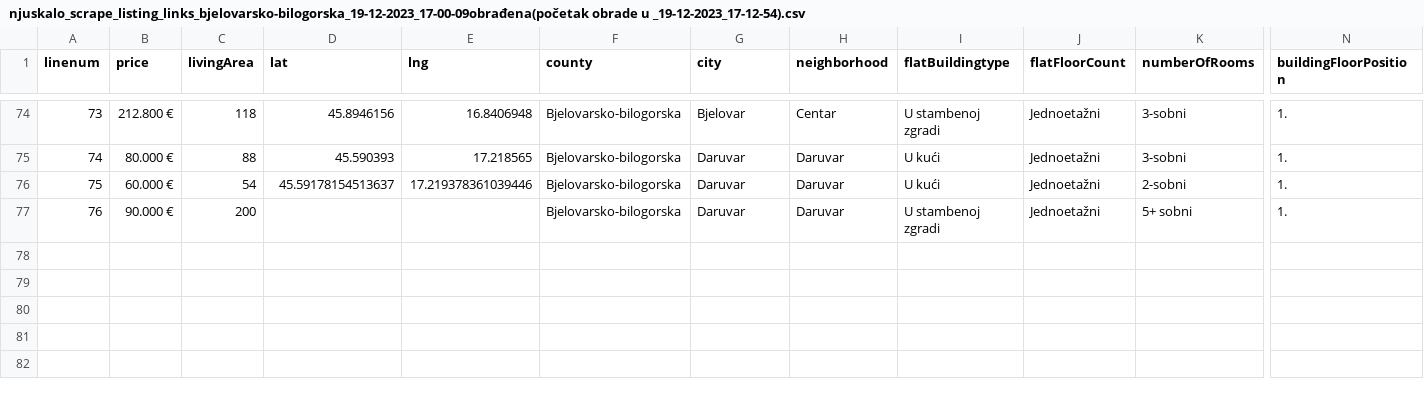
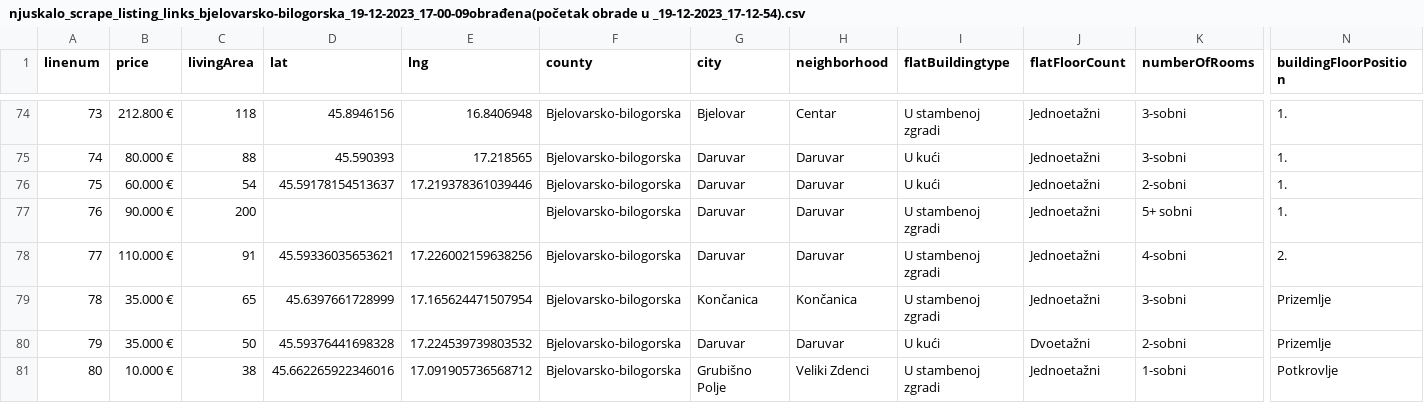
Before and after one commit to stipe-jurkovic/Python-crawler-for-UUPZ, a CSV file: csvovi/bjelovarsko-bilogorska/njuskalo_scrape_listing_links_bjelovarsko-bilogorska_19-12-2023_17-00-09obrađena(početak obrade u _19-12-2023_17-12-54).csv, drawn as a sheet; only a part is shown, gaps mark what is left out; rows hold the shown columns only; the diff names each change by its address in the sheet, - before the commit and + after, or states it on an @@ line.

Commit message:
aaaaa

```diff
--- a/csvovi/bjelovarsko-bilogorska/njuskalo_scrape_listing_links_bjelovarsko-bilogorska_19-12-2023_17-00-09obrađena(početak obrade u _19-12-2023_17-12-54).csv
+++ b/csvovi/bjelovarsko-bilogorska/njuskalo_scrape_listing_links_bjelovarsko-bilogorska_19-12-2023_17-00-09obrađena(početak obrade u _19-12-2023_17-12-54).csv
+row 78: 77 | 110.000 € | 91 | 45.59336035653621 | 17.226002159638256 | Bjelovarsko-bilogorska | Daruvar | Daruvar | U stambenoj zgradi | Jednoetažni | 4-sobni | 2.
+row 79: 78 | 35.000 € | 65 | 45.6397661728999 | 17.165624471507954 | Bjelovarsko-bilogorska | Končanica | Končanica | U stambenoj zgradi | Jednoetažni | 3-sobni | Prizemlje
+row 80: 79 | 35.000 € | 50 | 45.59376441698328 | 17.224539739803532 | Bjelovarsko-bilogorska | Daruvar | Daruvar | U kući | Dvoetažni | 2-sobni | Prizemlje
+row 81: 80 | 10.000 € | 38 | 45.662265922346016 | 17.091905736568712 | Bjelovarsko-bilogorska | Grubišno Polje | Veliki Zdenci | U stambenoj zgradi | Jednoetažni | 1-sobni | Potkrovlje
```
